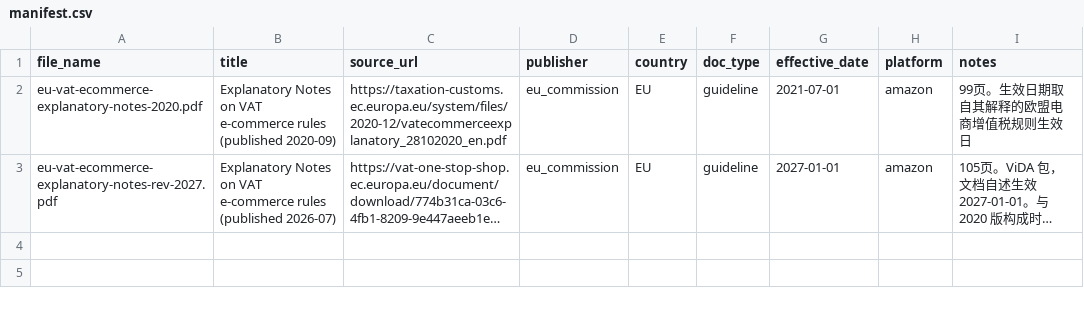
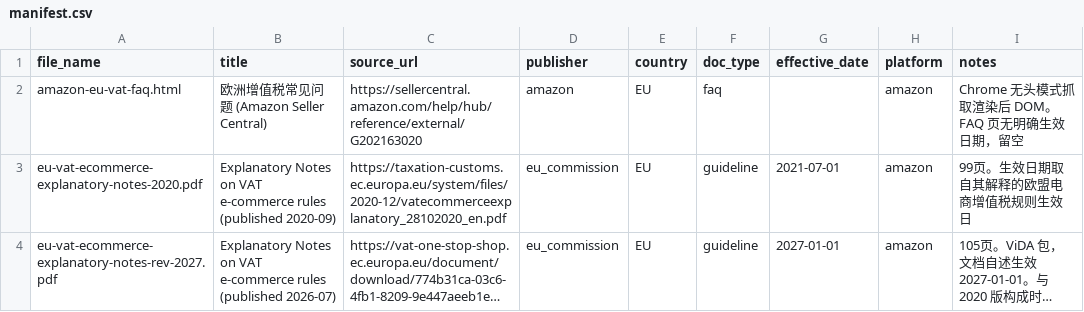
Before and after one commit to Squanch1/cbe_compliance_rag, a CSV file: data/manifest.csv, drawn as a sheet; long unchanged cells end in …; the diff names each change by its address in the sheet, - before the commit and + after, or states it on an @@ line.

Commit message:
docs: 新增 Amazon 增值税 FAQ 的 HTML 语料
- 用 Chrome 无头模式抓取渲染后的 DOM，靠 --virtual-time-budget
  等待 JavaScript 把内容加载出来
- 修正此前结论：不是「程序化抓取走不通」，而是「普通 HTTP 抓取走不通；
  无头浏览器可行」。JS 渲染的页面必须让浏览器先跑一遍
- 样本标签结构完整：h1x1 h2x2 h3x3 h4x7 p x15 ulx16 lix75
- FAQ 页面无明确生效日期，effective_date 留空，
  正好用于验证「未标注生效日期」的处理路径

```diff
--- a/data/manifest.csv
+++ b/data/manifest.csv
+row 2: amazon-eu-vat-faq.html | 欧洲增值税常见问题 (Amazon Seller Central) | https://sellercentral.amazon.com/help/hub/reference/external/G202163020 | amazon | EU | faq |  | amazon | Chrome 无头模式抓取渲染后 DOM。FAQ 页无明确生效日期，留空
```
